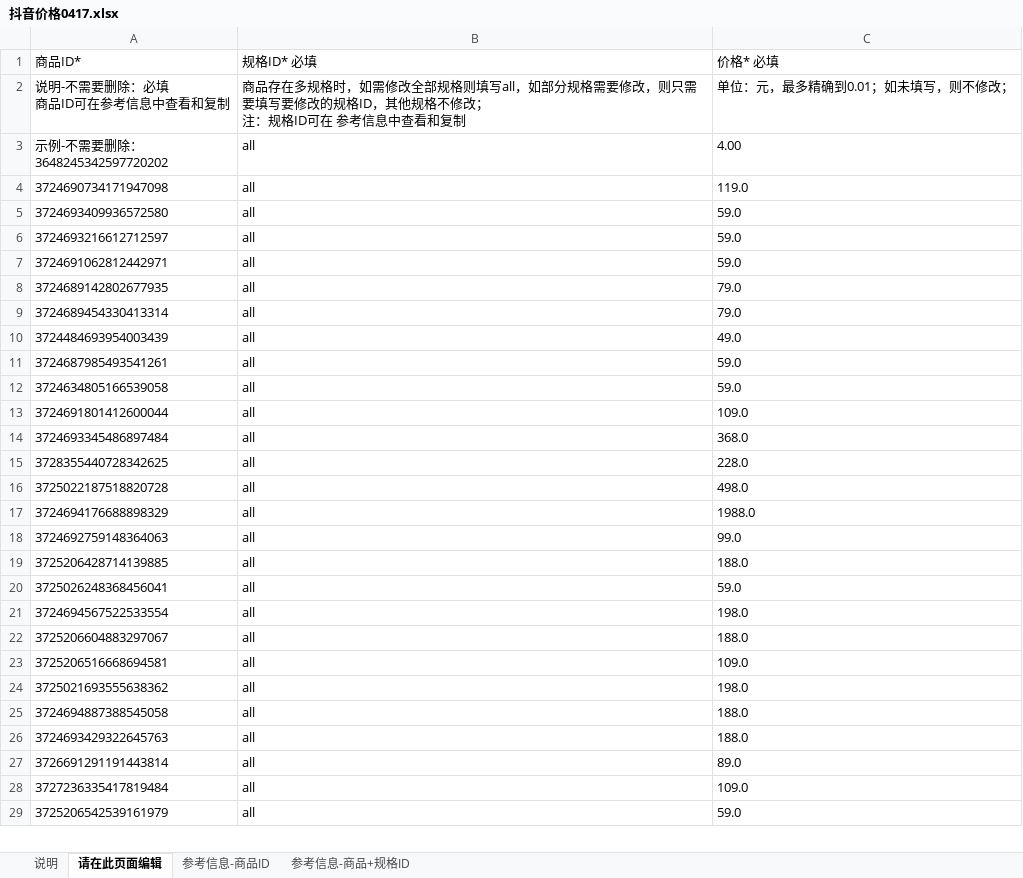
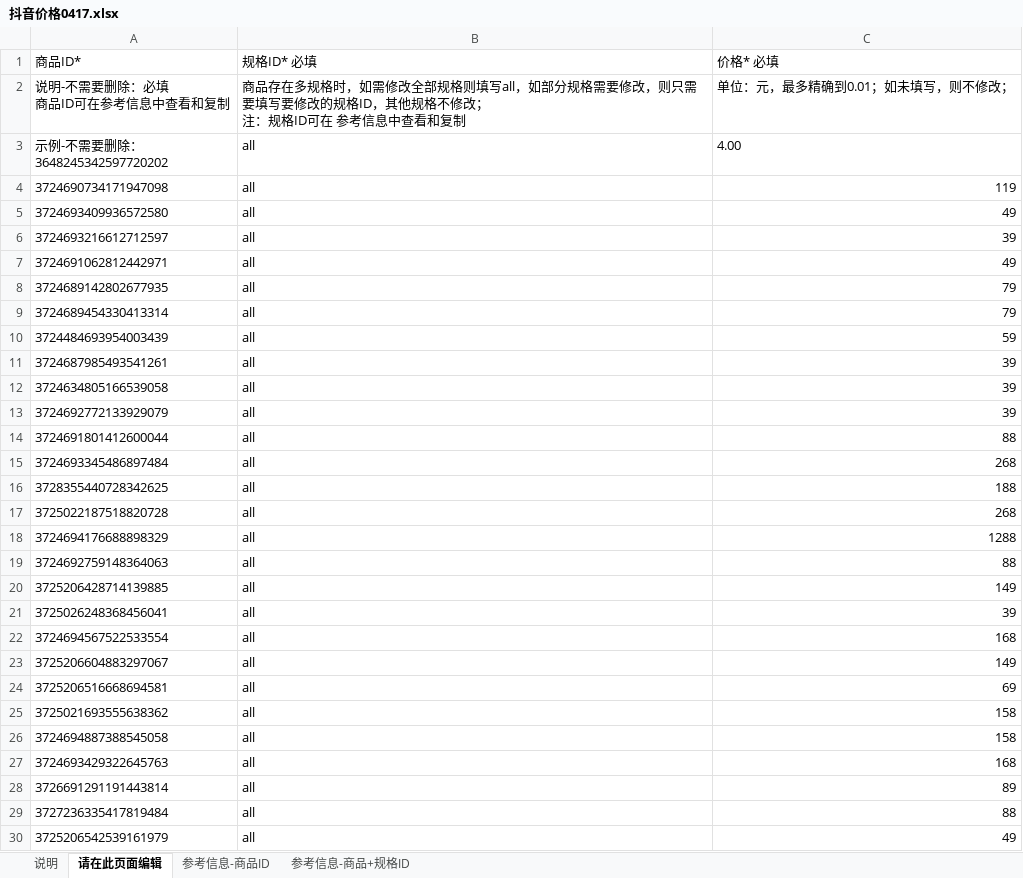
Before and after one commit to a708900779/doki, an Excel workbook: data/花店价格/抖音小时达/抖音价格0417.xlsx, sheet 请在此页面编辑, drawn as a sheet; only a part is shown; values as stored, in another font and other column widths than the file's, no borders; addresses are those after the commit; the diff covers the shown part only; the diff names each change by its address in the sheet, - before the commit and + after, or states it on an @@ line.

```diff
--- a/data/花店价格/抖音小时达/抖音价格0417.xlsx (sheet 请在此页面编辑)
+++ b/data/花店价格/抖音小时达/抖音价格0417.xlsx (sheet 请在此页面编辑)
-C4 (价格* 必填): 119.0
+C4 (价格* 必填): 119
-C5 (价格* 必填): 59.0
+C5 (价格* 必填): 49
-C6 (价格* 必填): 59.0
+C6 (价格* 必填): 39
-C7 (价格* 必填): 59.0
+C7 (价格* 必填): 49
-C8:C9 (价格* 必填): 79.0
+C8:C9 (价格* 必填): 79
-C10 (价格* 必填): 49.0
+C10 (价格* 必填): 59
-C11:C12 (价格* 必填): 59.0
+C11:C12 (价格* 必填): 39
+row 13: 3724692772133929079 | all | 39
-C14 (价格* 必填): 109.0
+C14 (价格* 必填): 88
-C15 (价格* 必填): 368.0
+C15 (价格* 必填): 268
-C16 (价格* 必填): 228.0
+C16 (价格* 必填): 188
-C17 (价格* 必填): 498.0
+C17 (价格* 必填): 268
-C18 (价格* 必填): 1988.0
+C18 (价格* 必填): 1288
-C19 (价格* 必填): 99.0
+C19 (价格* 必填): 88
-C20 (价格* 必填): 188.0
+C20 (价格* 必填): 149
-C21 (价格* 必填): 59.0
+C21 (价格* 必填): 39
-C22 (价格* 必填): 198.0
+C22 (价格* 必填): 168
-C23 (价格* 必填): 188.0
+C23 (价格* 必填): 149
-C24 (价格* 必填): 109.0
+C24 (价格* 必填): 69
-C25 (价格* 必填): 198.0
+C25 (价格* 必填): 158
-C26 (价格* 必填): 188.0
+C26 (价格* 必填): 158
-C27 (价格* 必填): 188.0
+C27 (价格* 必填): 168
-C28 (价格* 必填): 89.0
+C28 (价格* 必填): 89
-C29 (价格* 必填): 109.0
+C29 (价格* 必填): 88
-C30 (价格* 必填): 59.0
+C30 (价格* 必填): 49
```
Also changed, not shown: 2 edited cells elsewhere in this sheet, data/花店价格/抖音小时达/抖音复制价格.xlsx, 3 other files.
